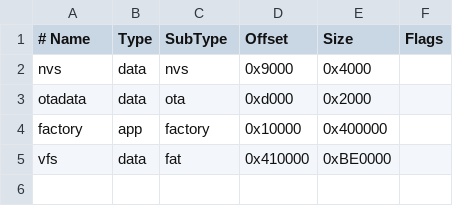
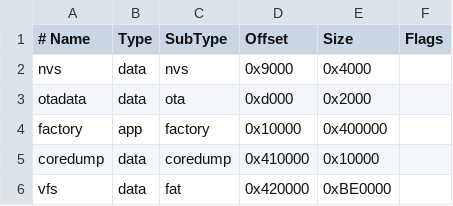
Before and after one commit to 8bitmcu/mpy_vt, a CSV file: boards/LILYGO_T_DECK/partitions.csv, drawn as a sheet.

Commit message:
debug: enabled coredump

```diff
--- a/boards/LILYGO_T_DECK/partitions.csv
+++ b/boards/LILYGO_T_DECK/partitions.csv
@@ -4,2 +4,3 @@ otadata,    data, ota,      0xd000,   0x2000,
 factory,    app,  factory,  0x10000,  0x400000,
-vfs,        data, fat,      0x410000, 0xBE0000,
+coredump,   data, coredump, 0x410000, 0x10000,
+vfs,        data, fat,      0x420000, 0xBE0000,
```
Also changed, not shown: 3 other files.
